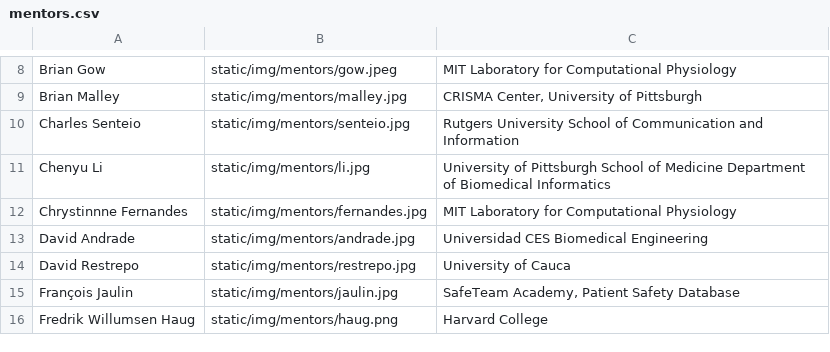
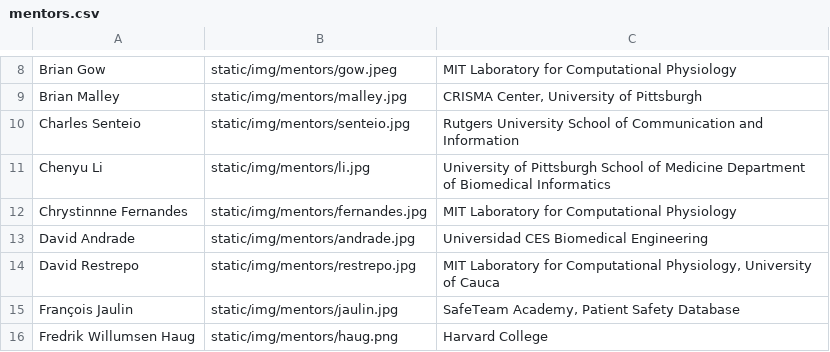
Before and after one commit to CriticalDatathon/criticaldatathon.github.io, a CSV file: data/mentors.csv, drawn as a sheet; only a part is shown, gaps mark what is left out.

Commit message:
Change mentor's affiliations

```diff
--- a/data/mentors.csv
+++ b/data/mentors.csv
@@ -13,3 +13,3 @@ Chrystinnne Fernandes,static/img/mentors/fernandes.jpg,MIT Laboratory for Comput
 David Andrade,static/img/mentors/andrade.jpg,Universidad CES Biomedical Engineering
-David Restrepo,static/img/mentors/restrepo.jpg,University of Cauca
+David Restrepo,static/img/mentors/restrepo.jpg,"MIT Laboratory for Computational Physiology, University of Cauca"
 François Jaulin,static/img/mentors/jaulin.jpg,"SafeTeam Academy, Patient Safety Database"
```
Also changed, not shown: 1 other file.
